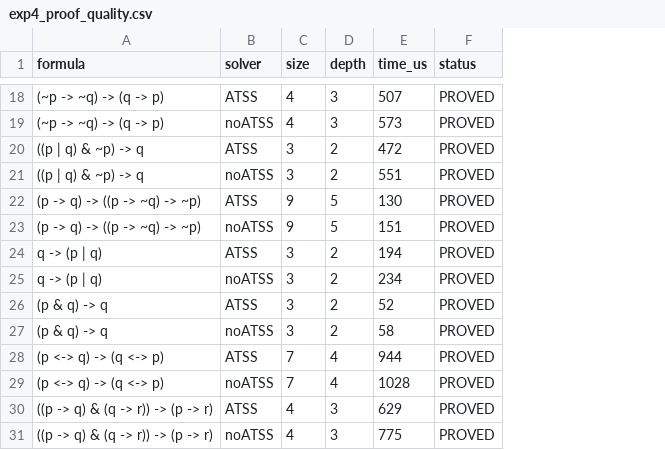
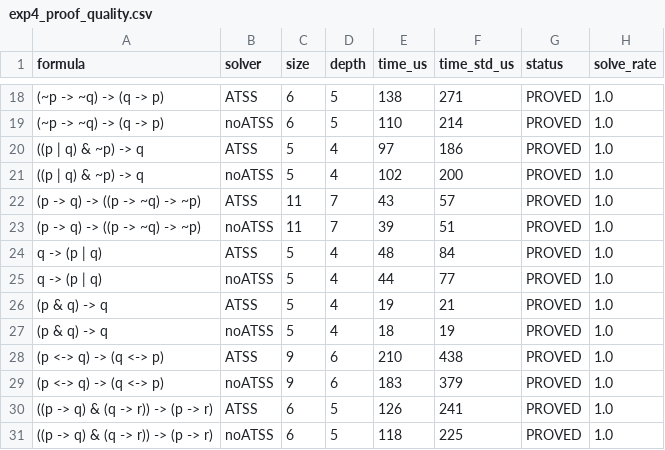
Before and after one commit to Unk1ndledAC/CertiProof, a CSV file: experiments/results/exp4_proof_quality.csv, drawn as a sheet; only a part is shown, gaps mark what is left out; the diff covers the shown part only; the diff names each change by its address in the sheet, - before the commit and + after, or states it on an @@ line.

```diff
--- a/experiments/results/exp4_proof_quality.csv
+++ b/experiments/results/exp4_proof_quality.csv
+column F (time_std_us), rows 18-31: 271 | 214 | 186 | 200 | 57 | 51 | 84 | 77 | 21 | 19 | 438 | 379 | 241 | 225
+column H (solve_rate), rows 18-31: all 1.0
-C18:C19 (size): 4
+C18:C19 (size): 6
-D18:D19 (depth): 3
+D18:D19 (depth): 5
-E18 (time_us): 507
+E18 (time_us): 138
-E19 (time_us): 573
+E19 (time_us): 110
-C20:C21 (size): 3
+C20:C21 (size): 5
-D20:D21 (depth): 2
+D20:D21 (depth): 4
-E20 (time_us): 472
+E20 (time_us): 97
-E21 (time_us): 551
+E21 (time_us): 102
-C22:C23 (size): 9
+C22:C23 (size): 11
-D22:D23 (depth): 5
+D22:D23 (depth): 7
-E22 (time_us): 130
+E22 (time_us): 43
-E23 (time_us): 151
+E23 (time_us): 39
-C24:C27 (size): 3
+C24:C27 (size): 5
-D24:D27 (depth): 2
+D24:D27 (depth): 4
-E24 (time_us): 194
+E24 (time_us): 48
-E25 (time_us): 234
+E25 (time_us): 44
-E26 (time_us): 52
+E26 (time_us): 19
-E27 (time_us): 58
+E27 (time_us): 18
-C28:C29 (size): 7
+C28:C29 (size): 9
-D28:D29 (depth): 4
+D28:D29 (depth): 6
-E28 (time_us): 944
+E28 (time_us): 210
-E29 (time_us): 1028
+E29 (time_us): 183
-C30:C31 (size): 4
+C30:C31 (size): 6
-D30:D31 (depth): 3
+D30:D31 (depth): 5
-E30 (time_us): 629
+E30 (time_us): 126
-E31 (time_us): 775
+E31 (time_us): 118
```
Also changed, not shown: 48 edited cells elsewhere in this file, experiments/results/exp5_ablation.csv, experiments/results/exp6_scalability.csv, 15 other files.
